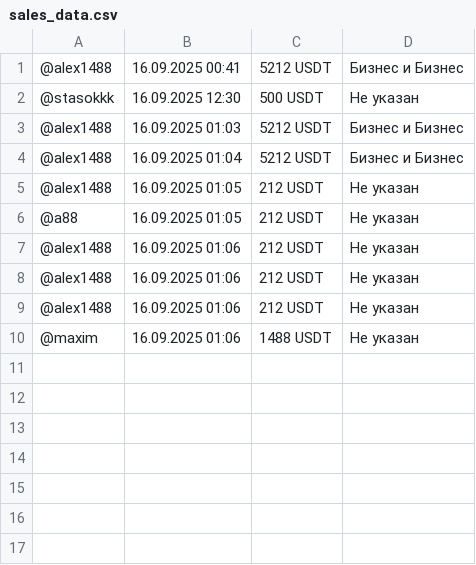
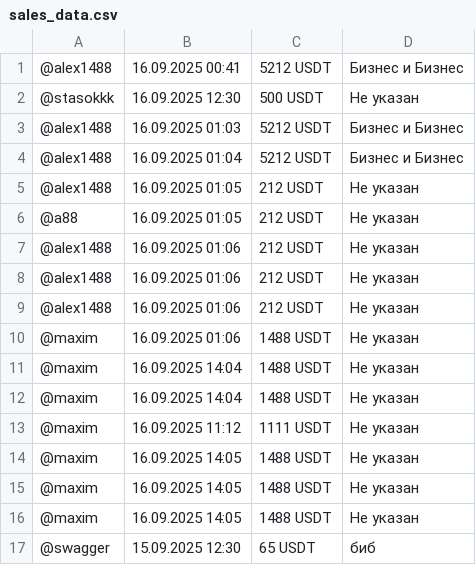
Before and after one commit to borissharikoff-droid/Text-to-doc, a CSV file: sales_data.csv, drawn as a sheet.

Commit message:
Add Google Sheets credentials management to config.py and update GoogleSheetsManager to use it. Added test file pattern to .railwayignore and updated sales_data.csv with new entries.

```diff
--- a/sales_data.csv
+++ b/sales_data.csv
@@ -10 +10,8 @@
 @maxim,16.09.2025 01:06,1488 USDT,Не указан
+@maxim,16.09.2025 14:04,1488 USDT,Не указан
+@maxim,16.09.2025 14:04,1488 USDT,Не указан
+@maxim,16.09.2025 11:12,1111 USDT,Не указан
+@maxim,16.09.2025 14:05,1488 USDT,Не указан
+@maxim,16.09.2025 14:05,1488 USDT,Не указан
+@maxim,16.09.2025 14:05,1488 USDT,Не указан
+@swagger,15.09.2025 12:30,65 USDT,биб
```
Also changed, not shown: 3 other files.
